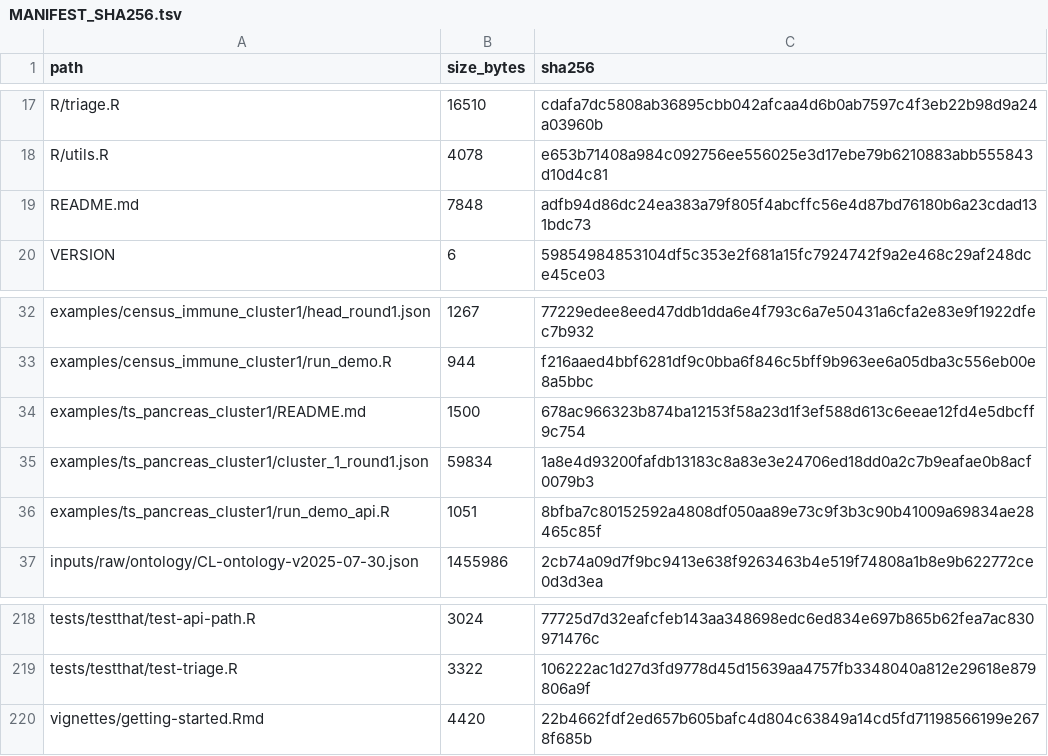
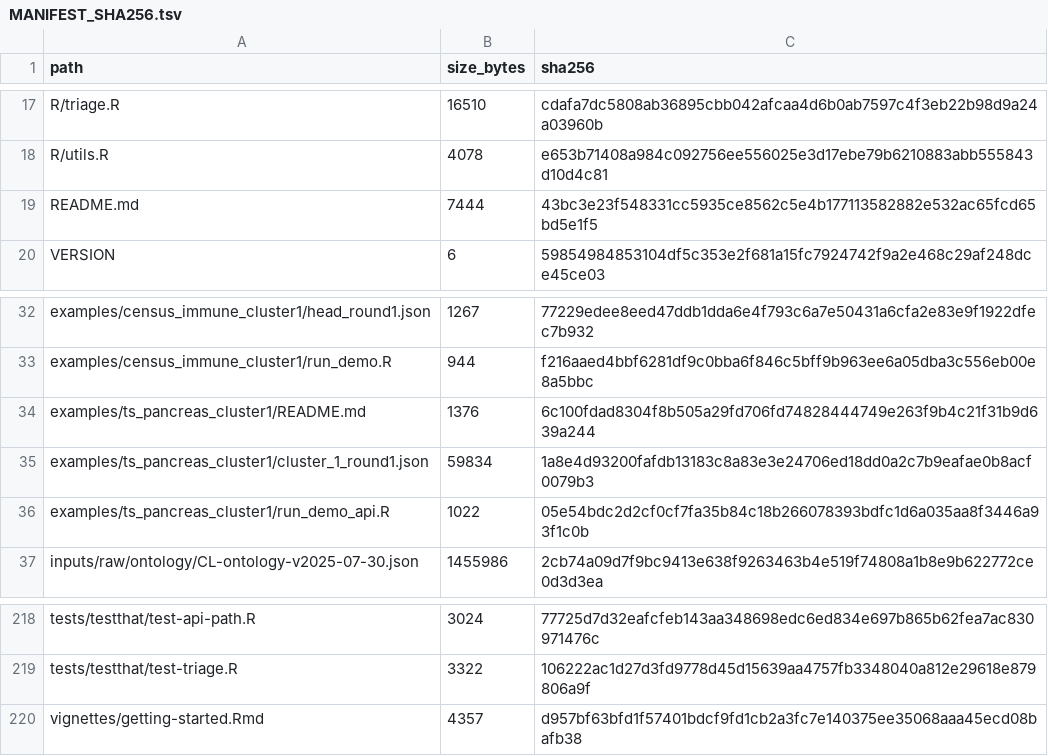
Before and after one commit to shaolab-UM/Triage, a TSV file: MANIFEST_SHA256.tsv, drawn as a sheet; only a part is shown, gaps mark what is left out.

```diff
--- a/MANIFEST_SHA256.tsv
+++ b/MANIFEST_SHA256.tsv
@@ -18,3 +18,3 @@ R/triage.R	16510	cdafa7dc5808ab36895cbb042afcaa4d6b0ab7597c4f3eb22b98d9a24a03960
 R/utils.R	4078	e653b71408a984c092756ee556025e3d17ebe79b6210883abb555843d10d4c81
-README.md	7848	adfb94d86dc24ea383a79f805f4abcffc56e4d87bd76180b6a23cdad131bdc73
+README.md	7444	43bc3e23f548331cc5935ce8562c5e4b177113582882e532ac65fcd65bd5e1f5
 VERSION	6	59854984853104df5c353e2f681a15fc7924742f9a2e468c29af248dce45ce03
@@ -33,5 +33,5 @@ examples/census_immune_cluster1/head_round1.json	1267	77229edee8eed47ddb1dda6e4f
 examples/census_immune_cluster1/run_demo.R	944	f216aaed4bbf6281df9c0bba6f846c5bff9b963ee6a05dba3c556eb00e8a5bbc
-examples/ts_pancreas_cluster1/README.md	1500	678ac966323b874ba12153f58a23d1f3ef588d613c6eeae12fd4e5dbcff9c754
+examples/ts_pancreas_cluster1/README.md	1376	6c100fdad8304f8b505a29fd706fd74828444749e263f9b4c21f31b9d639a244
 examples/ts_pancreas_cluster1/cluster_1_round1.json	59834	1a8e4d93200fafdb13183c8a83e3e24706ed18dd0a2c7b9eafae0b8acf0079b3
-examples/ts_pancreas_cluster1/run_demo_api.R	1051	8bfba7c80152592a4808df050aa89e73c9f3b3c90b41009a69834ae28465c85f
+examples/ts_pancreas_cluster1/run_demo_api.R	1022	05e54bdc2d2cf0cf7fa35b84c18b266078393bdfc1d6a035aa8f3446a93f1c0b
 inputs/raw/ontology/CL-ontology-v2025-07-30.json	1455986	2cb74a09d7f9bc9413e638f9263463b4e519f74808a1b8e9b622772ce0d3d3ea
@@ -219,2 +219,2 @@ tests/testthat/test-api-path.R	3024	77725d7d32eafcfeb143aa348698edc6ed834e697b86
 tests/testthat/test-triage.R	3322	106222ac1d27d3fd9778d45d15639aa4757fb3348040a812e29618e879806a9f
-vignettes/getting-started.Rmd	4420	22b4662fdf2ed657b605bafc4d804c63849a14cd5fd71198566199e2678f685b
+vignettes/getting-started.Rmd	4357	d957bf63bfd1f57401bdcf9fd1cb2a3fc7e140375ee35068aaa45ecd08bafb38
```
Also changed, not shown: 4 other files.
